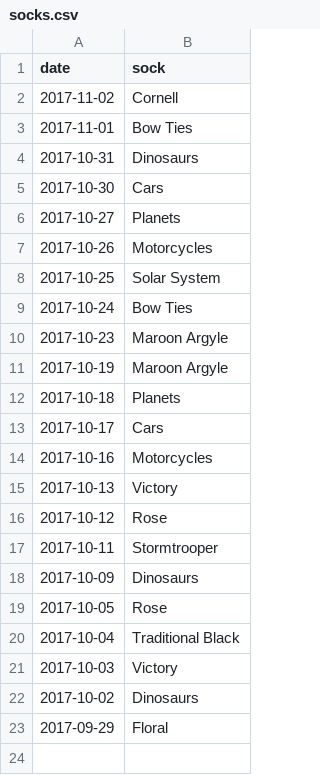
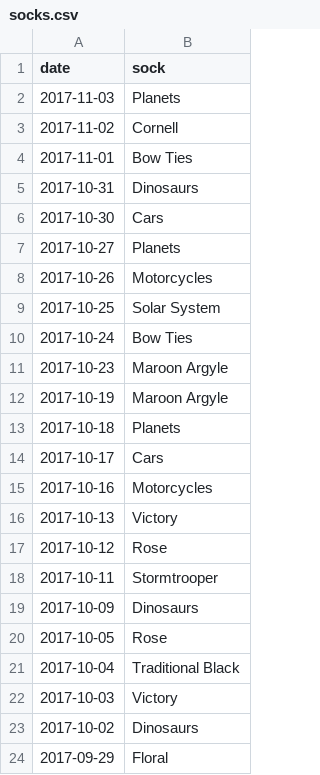
Before and after one commit to scottshepard/sockhistogram, a CSV file: socks.csv, drawn as a sheet.

Commit message:
11/3 Planets

```diff
--- a/socks.csv
+++ b/socks.csv
@@ -1,2 +1,3 @@
 date,sock
+2017-11-03,Planets
 2017-11-02,Cornell
```
